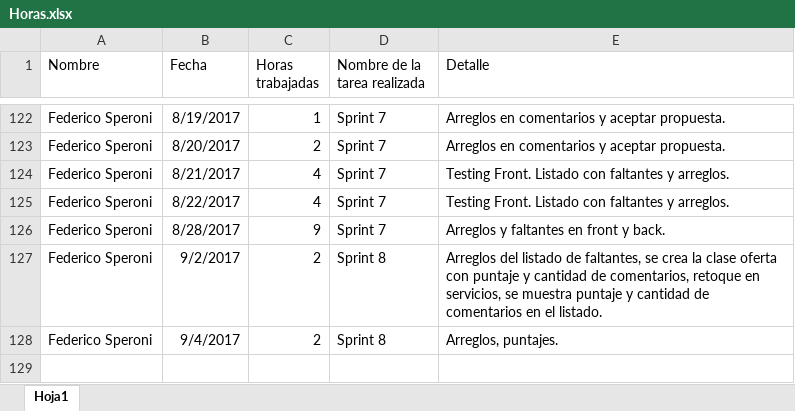
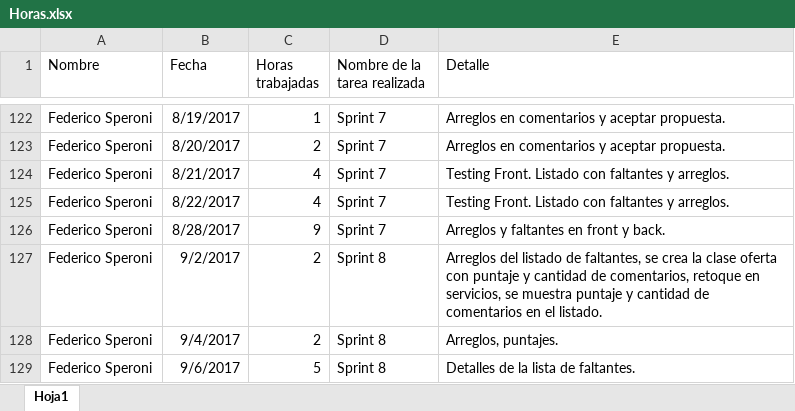
Before and after one commit to fedespe/ProyectoFinal, an Excel workbook: Documentacion/Horas.xlsx, sheet Hoja1, drawn as a sheet; only a part is shown, gaps mark what is left out; values as stored, in another font and other column widths than the file's, no borders; the diff names each change by its address in the sheet, - before the commit and + after, or states it on an @@ line.

Commit message:
Detalles de la lista de faltantes.

```diff
--- a/Documentacion/Horas.xlsx (sheet Hoja1)
+++ b/Documentacion/Horas.xlsx (sheet Hoja1)
+row 129: Federico Speroni | 9/6/2017 | 5 | Sprint 8 | Detalles de la lista de faltantes.
```
Also changed, not shown: 18 other files.
